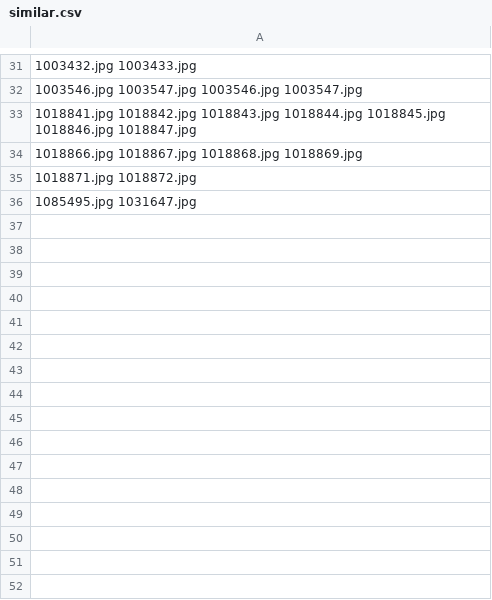
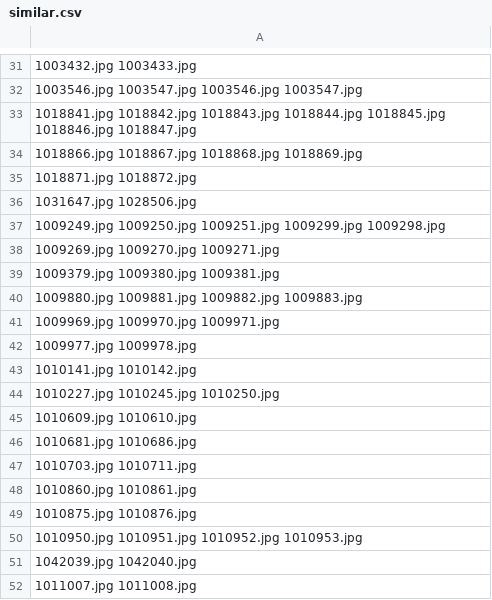
Before and after one commit to Naming-Checker/VisualModel, a CSV file: data/similar.csv, drawn as a sheet; only a part is shown, gaps mark what is left out.

Commit message:
add 16 more similarity groups

```diff
--- a/data/similar.csv
+++ b/data/similar.csv
@@ -35,2 +35,18 @@
 1018871.jpg 1018872.jpg
-1085495.jpg 1031647.jpg
+1031647.jpg 1028506.jpg
+1009249.jpg 1009250.jpg 1009251.jpg 1009299.jpg 1009298.jpg
+1009269.jpg 1009270.jpg 1009271.jpg
+1009379.jpg 1009380.jpg 1009381.jpg
+1009880.jpg 1009881.jpg 1009882.jpg 1009883.jpg
+1009969.jpg 1009970.jpg 1009971.jpg
+1009977.jpg 1009978.jpg
+1010141.jpg 1010142.jpg
+1010227.jpg 1010245.jpg 1010250.jpg
+1010609.jpg 1010610.jpg
+1010681.jpg 1010686.jpg
+1010703.jpg 1010711.jpg
+1010860.jpg 1010861.jpg
+1010875.jpg 1010876.jpg
+1010950.jpg 1010951.jpg 1010952.jpg 1010953.jpg
+1042039.jpg 1042040.jpg
+1011007.jpg 1011008.jpg
```
Also changed, not shown: 1 other file.
